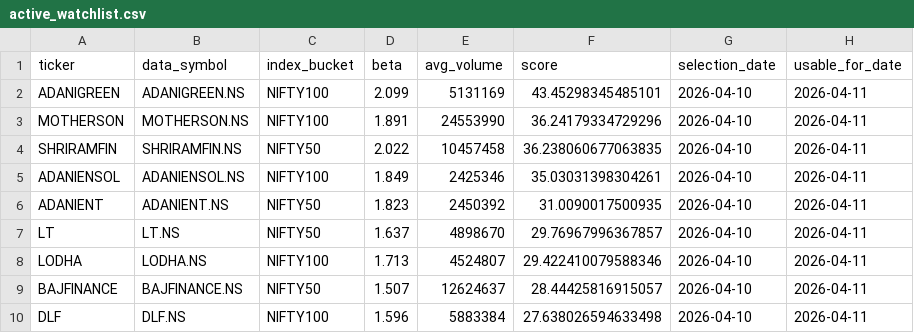
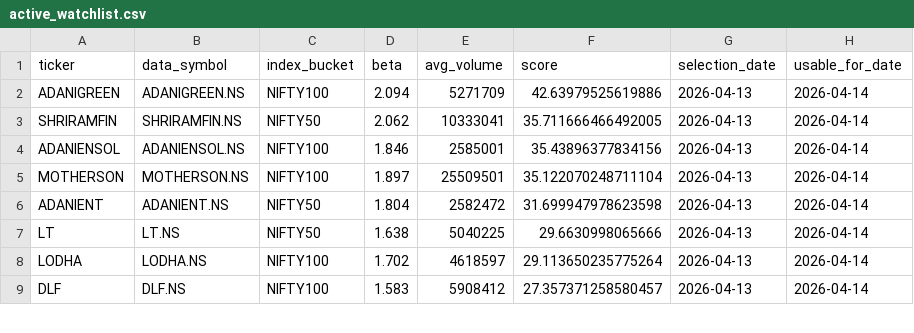
Before and after one commit to arun906/ScalpingApp, a CSV file: active_watchlist.csv, drawn as a sheet; only a part is shown; the diff covers the shown part only.

```diff
--- a/active_watchlist.csv
+++ b/active_watchlist.csv
@@ -1,10 +1,9 @@
 ticker,data_symbol,index_bucket,beta,avg_volume,score,selection_date,usable_for_date
-ADANIGREEN,ADANIGREEN.NS,NIFTY100,2.099,5131169,43.45298345485101,2026-04-10,2026-04-11
-MOTHERSON,MOTHERSON.NS,NIFTY100,1.891,24553990,36.24179334729296,2026-04-10,2026-04-11
-SHRIRAMFIN,SHRIRAMFIN.NS,NIFTY50,2.022,10457458,36.238060677063835,2026-04-10,2026-04-11
-ADANIENSOL,ADANIENSOL.NS,NIFTY100,1.849,2425346,35.03031398304261,2026-04-10,2026-04-11
-ADANIENT,ADANIENT.NS,NIFTY50,1.823,2450392,31.0090017500935,2026-04-10,2026-04-11
-LT,LT.NS,NIFTY50,1.637,4898670,29.76967996367857,2026-04-10,2026-04-11
-LODHA,LODHA.NS,NIFTY100,1.713,4524807,29.422410079588346,2026-04-10,2026-04-11
-BAJFINANCE,BAJFINANCE.NS,NIFTY50,1.507,12624637,28.44425816915057,2026-04-10,2026-04-11
-DLF,DLF.NS,NIFTY100,1.596,5883384,27.638026594633498,2026-04-10,2026-04-11
+ADANIGREEN,ADANIGREEN.NS,NIFTY100,2.094,5271709,42.63979525619886,2026-04-13,2026-04-14
+SHRIRAMFIN,SHRIRAMFIN.NS,NIFTY50,2.062,10333041,35.711666466492005,2026-04-13,2026-04-14
+ADANIENSOL,ADANIENSOL.NS,NIFTY100,1.846,2585001,35.43896377834156,2026-04-13,2026-04-14
+MOTHERSON,MOTHERSON.NS,NIFTY100,1.897,25509501,35.122070248711104,2026-04-13,2026-04-14
+ADANIENT,ADANIENT.NS,NIFTY50,1.804,2582472,31.699947978623598,2026-04-13,2026-04-14
+LT,LT.NS,NIFTY50,1.638,5040225,29.6630998065666,2026-04-13,2026-04-14
+LODHA,LODHA.NS,NIFTY100,1.702,4618597,29.113650235775264,2026-04-13,2026-04-14
+DLF,DLF.NS,NIFTY100,1.583,5908412,27.357371258580457,2026-04-13,2026-04-14
```
Also changed, not shown: 1 added row and 30 edited cells elsewhere in this file, watchlist_history.csv.
